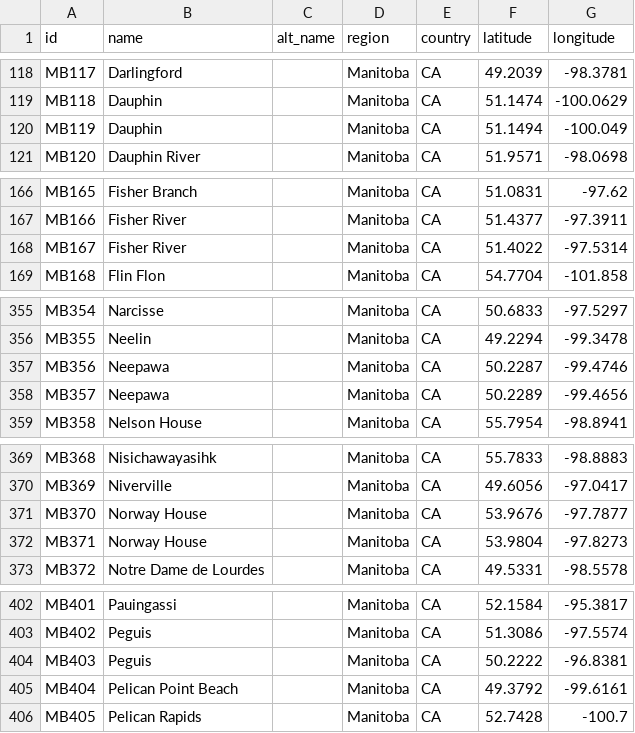
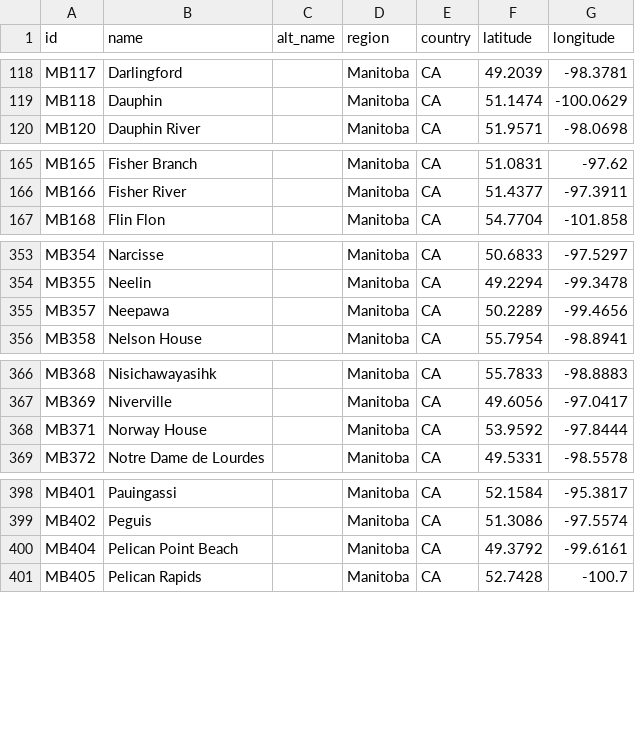
Before and after one commit to ua-snap/geospatial-vector-veracity, a CSV file: vector_data/point/manitoba_point_locations.csv, drawn as a sheet; only a part is shown, gaps mark what is left out.

Commit message:
Remove duplicates and update Norway House coords

```diff
--- a/vector_data/point/manitoba_point_locations.csv
+++ b/vector_data/point/manitoba_point_locations.csv
@@ -119,3 +119,2 @@ MB117,Darlingford,,Manitoba,CA,49.2039,-98.3781
 MB118,Dauphin,,Manitoba,CA,51.1474,-100.0629
-MB119,Dauphin,,Manitoba,CA,51.1494,-100.049
 MB120,Dauphin River,,Manitoba,CA,51.9571,-98.0698
@@ -167,3 +166,2 @@ MB165,Fisher Branch,,Manitoba,CA,51.0831,-97.62
 MB166,Fisher River,,Manitoba,CA,51.4377,-97.3911
-MB167,Fisher River,,Manitoba,CA,51.4022,-97.5314
 MB168,Flin Flon,,Manitoba,CA,54.7704,-101.858
@@ -356,3 +354,2 @@ MB354,Narcisse,,Manitoba,CA,50.6833,-97.5297
 MB355,Neelin,,Manitoba,CA,49.2294,-99.3478
-MB356,Neepawa,,Manitoba,CA,50.2287,-99.4746
 MB357,Neepawa,,Manitoba,CA,50.2289,-99.4656
@@ -370,4 +367,3 @@ MB368,Nisichawayasihk,,Manitoba,CA,55.7833,-98.8883
 MB369,Niverville,,Manitoba,CA,49.6056,-97.0417
-MB370,Norway House,,Manitoba,CA,53.9676,-97.7877
-MB371,Norway House,,Manitoba,CA,53.9804,-97.8273
+MB371,Norway House,,Manitoba,CA,53.9592,-97.8444
 MB372,Notre Dame de Lourdes,,Manitoba,CA,49.5331,-98.5578
@@ -403,3 +399,2 @@ MB401,Pauingassi,,Manitoba,CA,52.1584,-95.3817
 MB402,Peguis,,Manitoba,CA,51.3086,-97.5574
-MB403,Peguis,,Manitoba,CA,50.2222,-96.8381
 MB404,Pelican Point Beach,,Manitoba,CA,49.3792,-99.6161
```
